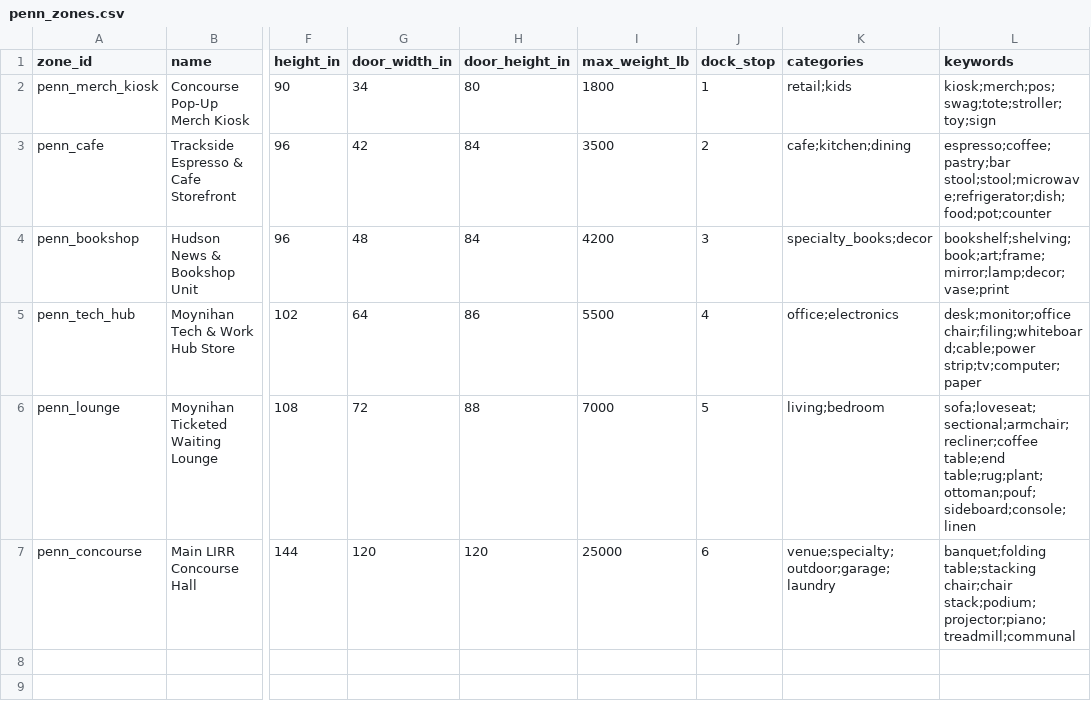
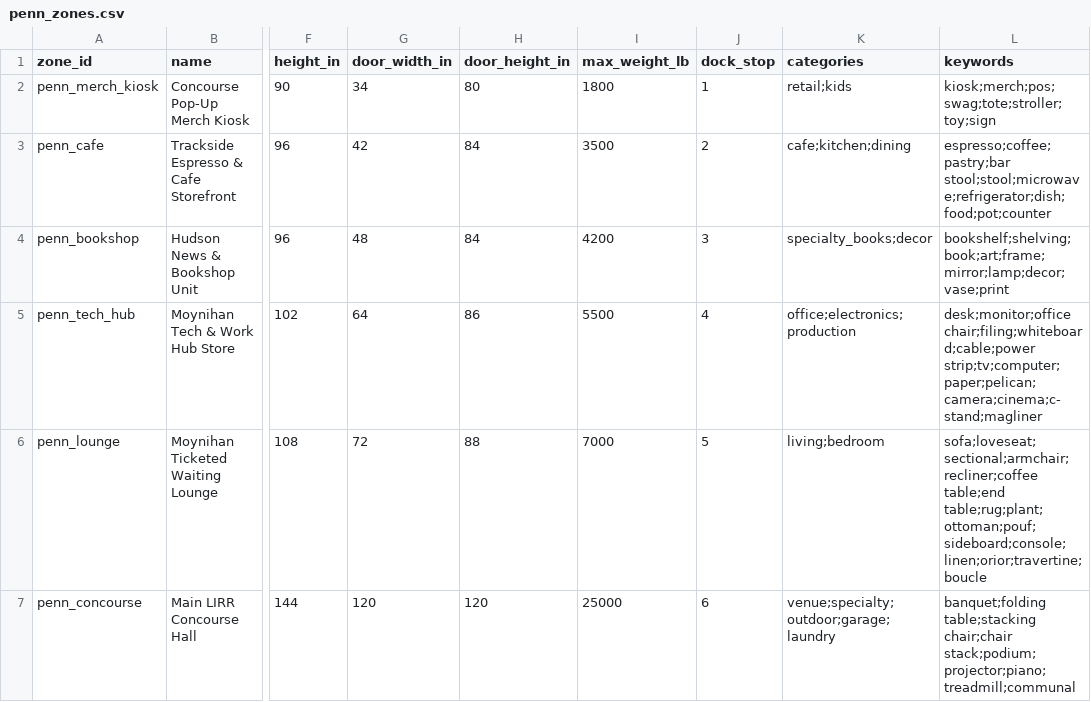
Before and after one commit to TallGibbs/Pack-It-Up, a CSV file: data/penn_zones.csv, drawn as a sheet; only a part is shown, gaps mark what is left out; the diff names each change by its address in the sheet, - before the commit and + after, or states it on an @@ line.

```diff
--- a/data/penn_zones.csv
+++ b/data/penn_zones.csv
-K5 (categories): office;electronics
+K5 (categories): office;electronics;production
-L5 (keywords): desk;monitor;office chair;filing;whiteboard;cable;power strip;tv;computer;paper
+L5 (keywords): desk;monitor;office chair;filing;whiteboard;cable;power strip;tv;computer;paper;pelican;camera;cinema;c-stand;magliner
-L6 (keywords): sofa;loveseat;sectional;armchair;recliner;coffee table;end table;rug;plant;ottoman;pouf;sideboard;console;linen
+L6 (keywords): sofa;loveseat;sectional;armchair;recliner;coffee table;end table;rug;plant;ottoman;pouf;sideboard;console;linen;orior;travertine;boucle
```
Also changed, not shown: data/item_catalog.csv, 8 other files.
